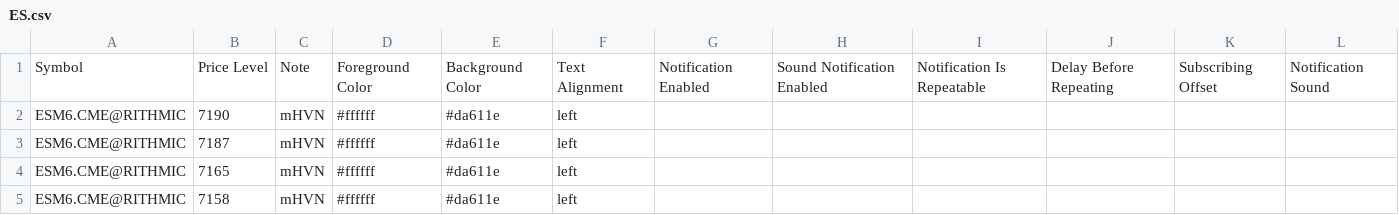
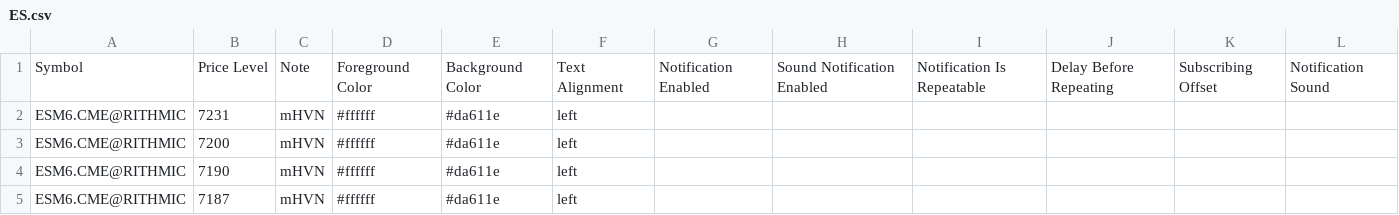
Before and after one commit to Thinkwithbookmap/Cloud-notes, a CSV file: ES.csv, drawn as a sheet; only a part is shown; the shorter side is filled out with more unchanged rows.

Commit message:
Update ES.csv

```diff
--- a/ES.csv
+++ b/ES.csv
@@ -1,2 +1,4 @@
 Symbol,Price Level,Note,Foreground Color,Background Color,Text Alignment,Notification Enabled,Sound Notification Enabled,Notification Is Repeatable,Delay Before Repeating,Subscribing Offset,Notification Sound
+ESM6.CME@RITHMIC,7231,mHVN,#ffffff,#da611e,left,,,,,,
+ESM6.CME@RITHMIC,7200,mHVN,#ffffff,#da611e,left,,,,,,
 ESM6.CME@RITHMIC,7190,mHVN,#ffffff,#da611e,left,,,,,,
```
